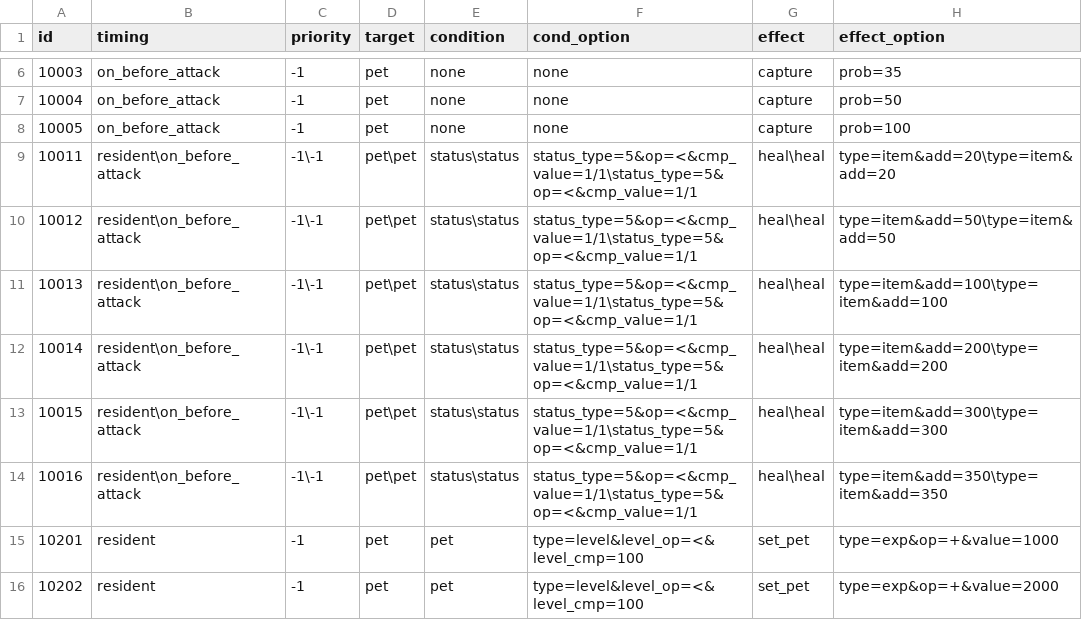
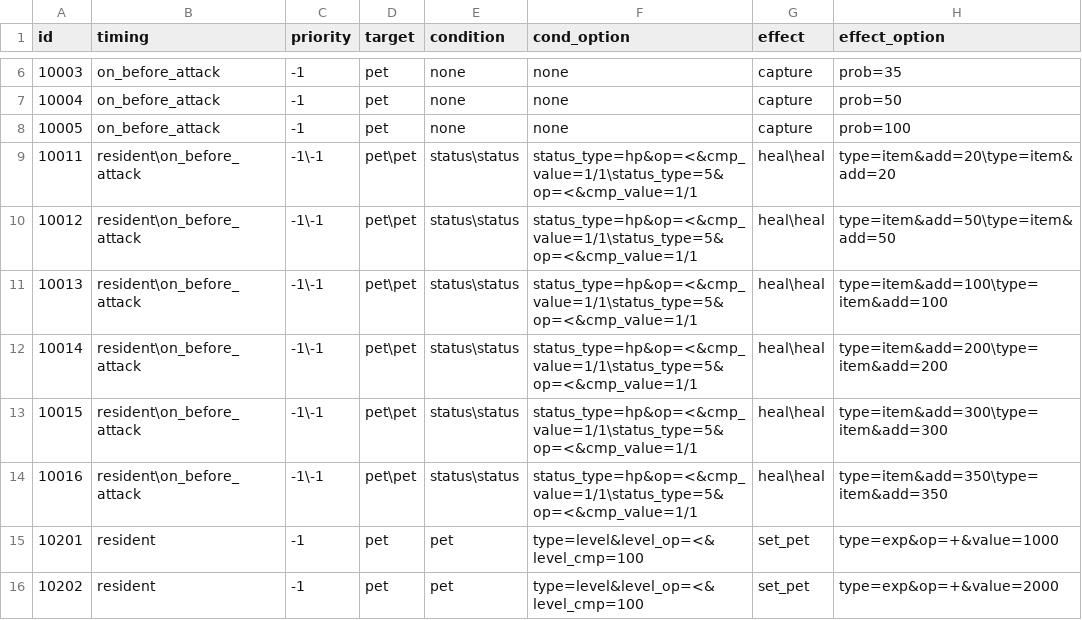
Before and after one commit to Brady29655751/Seer2, a CSV file: Items/effect.csv, drawn as a sheet; only a part is shown, gaps mark what is left out.

Commit message:
fix effect

```diff
--- a/Items/effect.csv
+++ b/Items/effect.csv
@@ -8,8 +8,8 @@ id,timing,priority,target,condition,cond_option,effect,effect_option
 10005,on_before_attack,-1,pet,none,none,capture,prob=100
-10011,resident\on_before_attack,-1\-1,pet\pet,status\status,status_type=5&op=<&cmp_value=1/1\status_type=5&op=<&cmp_value=1/1,heal\heal,type=item&add=20\type=item&add=20
-10012,resident\on_before_attack,-1\-1,pet\pet,status\status,status_type=5&op=<&cmp_value=1/1\status_type=5&op=<&cmp_value=1/1,heal\heal,type=item&add=50\type=item&add=50
-10013,resident\on_before_attack,-1\-1,pet\pet,status\status,status_type=5&op=<&cmp_value=1/1\status_type=5&op=<&cmp_value=1/1,heal\heal,type=item&add=100\type=item&add=100
-10014,resident\on_before_attack,-1\-1,pet\pet,status\status,status_type=5&op=<&cmp_value=1/1\status_type=5&op=<&cmp_value=1/1,heal\heal,type=item&add=200\type=item&add=200
-10015,resident\on_before_attack,-1\-1,pet\pet,status\status,status_type=5&op=<&cmp_value=1/1\status_type=5&op=<&cmp_value=1/1,heal\heal,type=item&add=300\type=item&add=300
-10016,resident\on_before_attack,-1\-1,pet\pet,status\status,status_type=5&op=<&cmp_value=1/1\status_type=5&op=<&cmp_value=1/1,heal\heal,type=item&add=350\type=item&add=350
+10011,resident\on_before_attack,-1\-1,pet\pet,status\status,status_type=hp&op=<&cmp_value=1/1\status_type=5&op=<&cmp_value=1/1,heal\heal,type=item&add=20\type=item&add=20
+10012,resident\on_before_attack,-1\-1,pet\pet,status\status,status_type=hp&op=<&cmp_value=1/1\status_type=5&op=<&cmp_value=1/1,heal\heal,type=item&add=50\type=item&add=50
+10013,resident\on_before_attack,-1\-1,pet\pet,status\status,status_type=hp&op=<&cmp_value=1/1\status_type=5&op=<&cmp_value=1/1,heal\heal,type=item&add=100\type=item&add=100
+10014,resident\on_before_attack,-1\-1,pet\pet,status\status,status_type=hp&op=<&cmp_value=1/1\status_type=5&op=<&cmp_value=1/1,heal\heal,type=item&add=200\type=item&add=200
+10015,resident\on_before_attack,-1\-1,pet\pet,status\status,status_type=hp&op=<&cmp_value=1/1\status_type=5&op=<&cmp_value=1/1,heal\heal,type=item&add=300\type=item&add=300
+10016,resident\on_before_attack,-1\-1,pet\pet,status\status,status_type=hp&op=<&cmp_value=1/1\status_type=5&op=<&cmp_value=1/1,heal\heal,type=item&add=350\type=item&add=350
 10201,resident,-1,pet,pet,type=level&level_op=<&level_cmp=100,set_pet,type=exp&op=+&value=1000
```
Also changed, not shown: Buffs/effect.csv.
